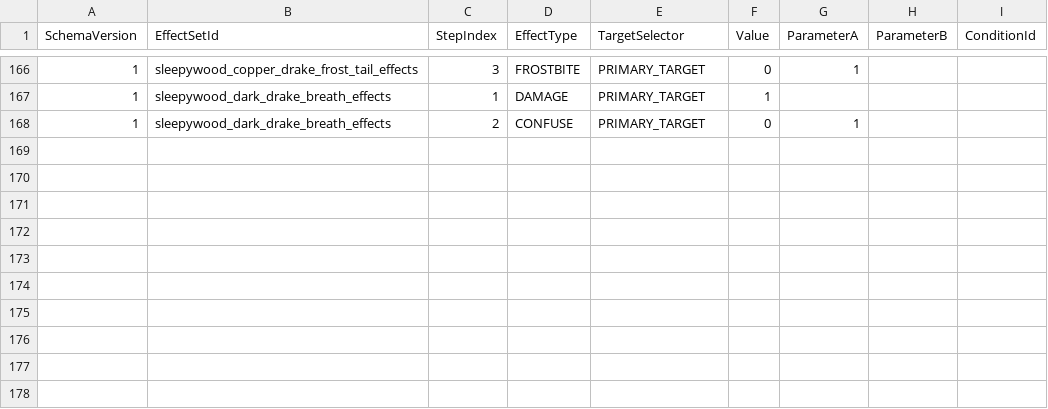
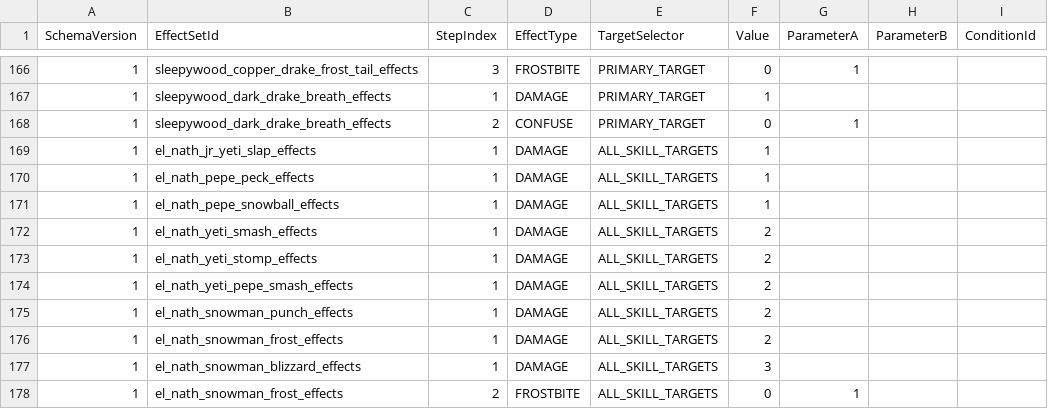
Before and after one commit to MagunMadown/MapleTactics, a CSV file: RootDesk/MyDesk/03_Data/SkillEffectSteps.csv, drawn as a sheet; only a part is shown, gaps mark what is left out; the diff names each change by its address in the sheet, - before the commit and + after, or states it on an @@ line.

```diff
--- a/RootDesk/MyDesk/03_Data/SkillEffectSteps.csv
+++ b/RootDesk/MyDesk/03_Data/SkillEffectSteps.csv
+row 169: 1 | el_nath_jr_yeti_slap_effects | 1 | DAMAGE | ALL_SKILL_TARGETS | 1
+row 170: 1 | el_nath_pepe_peck_effects | 1 | DAMAGE | ALL_SKILL_TARGETS | 1
+row 171: 1 | el_nath_pepe_snowball_effects | 1 | DAMAGE | ALL_SKILL_TARGETS | 1
+row 172: 1 | el_nath_yeti_smash_effects | 1 | DAMAGE | ALL_SKILL_TARGETS | 2
+row 173: 1 | el_nath_yeti_stomp_effects | 1 | DAMAGE | ALL_SKILL_TARGETS | 2
+row 174: 1 | el_nath_yeti_pepe_smash_effects | 1 | DAMAGE | ALL_SKILL_TARGETS | 2
+row 175: 1 | el_nath_snowman_punch_effects | 1 | DAMAGE | ALL_SKILL_TARGETS | 2
+row 176: 1 | el_nath_snowman_frost_effects | 1 | DAMAGE | ALL_SKILL_TARGETS | 2
+row 177: 1 | el_nath_snowman_blizzard_effects | 1 | DAMAGE | ALL_SKILL_TARGETS | 3
+row 178: 1 | el_nath_snowman_frost_effects | 2 | FROSTBITE | ALL_SKILL_TARGETS | 0 | 1
```
Also changed, not shown: RootDesk/MyDesk/03_Data/EnemyDefinitions.csv, RootDesk/MyDesk/03_Data/EnemyPatternSteps.csv, 32 other files.
